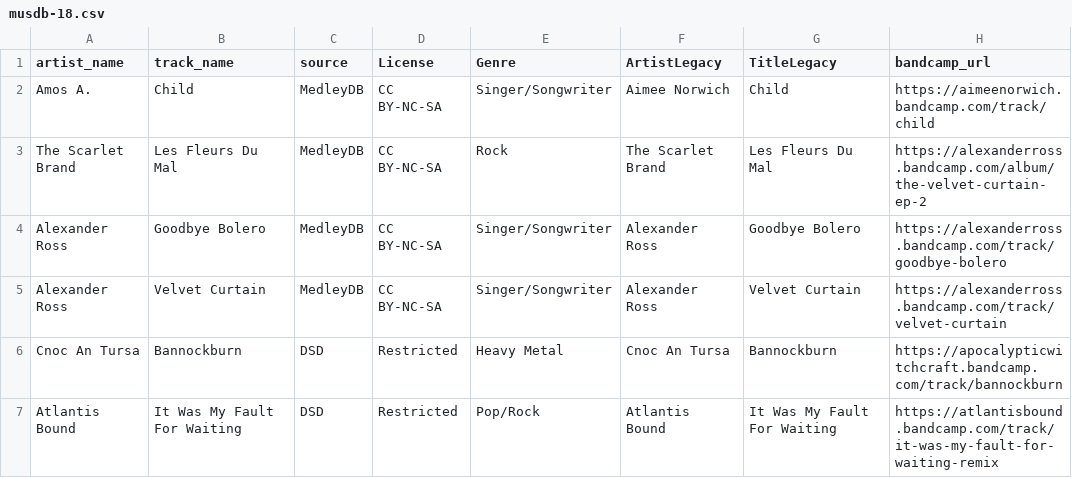
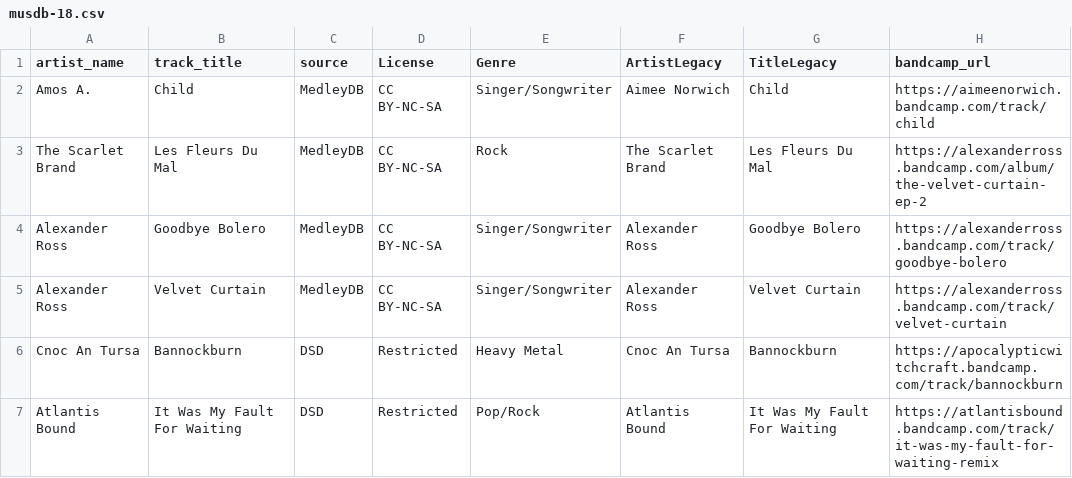
Before and after one commit to the-secret-source/the-secret-source, a CSV file: src/data/datasets/musdb-18.csv, drawn as a sheet; only a part is shown; the diff names each change by its address in the sheet, - before the commit and + after, or states it on an @@ line.

```diff
--- a/src/data/datasets/musdb-18.csv
+++ b/src/data/datasets/musdb-18.csv
-B1: track_name
+B1: track_title
```
Also changed, not shown: 1 other file.
